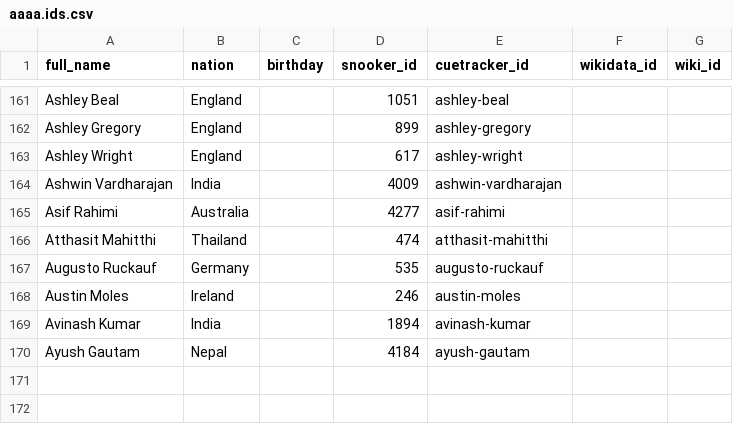
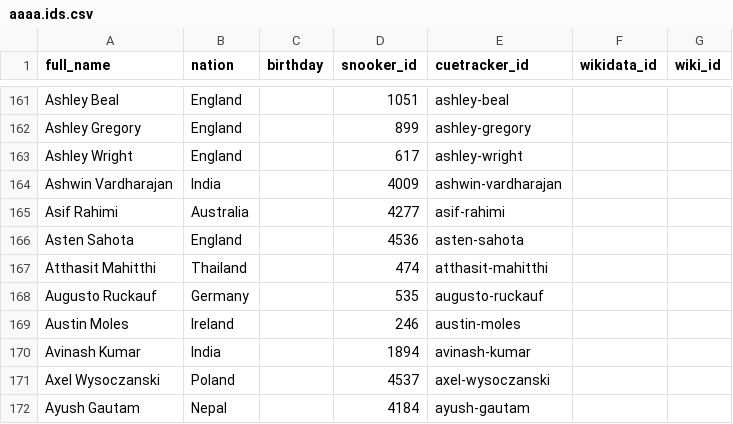
Before and after one commit to dreamerminsk/wiki-langs, a CSV file: players/aaaa.ids.csv, drawn as a sheet; only a part is shown, gaps mark what is left out.

```diff
--- a/players/aaaa.ids.csv
+++ b/players/aaaa.ids.csv
@@ -165,2 +165,3 @@ Ashwin Vardharajan,India,,4009,ashwin-vardharajan,,
 Asif Rahimi,Australia,,4277,asif-rahimi,,
+Asten Sahota,England,,4536,asten-sahota,,
 Atthasit Mahitthi,Thailand,,474,atthasit-mahitthi,,
@@ -169,2 +170,3 @@ Austin Moles,Ireland,,246,austin-moles,,
 Avinash Kumar,India,,1894,avinash-kumar,,
+Axel Wysoczanski,Poland,,4537,axel-wysoczanski,,
 Ayush Gautam,Nepal,,4184,ayush-gautam,,
```
Also changed, not shown: players/4599.ids.csv, players/iaaa.ids.csv, 1 other file.
